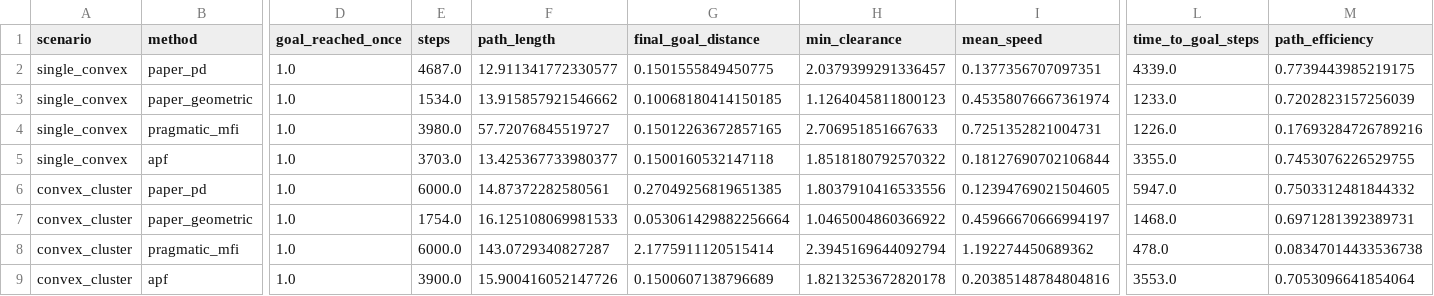
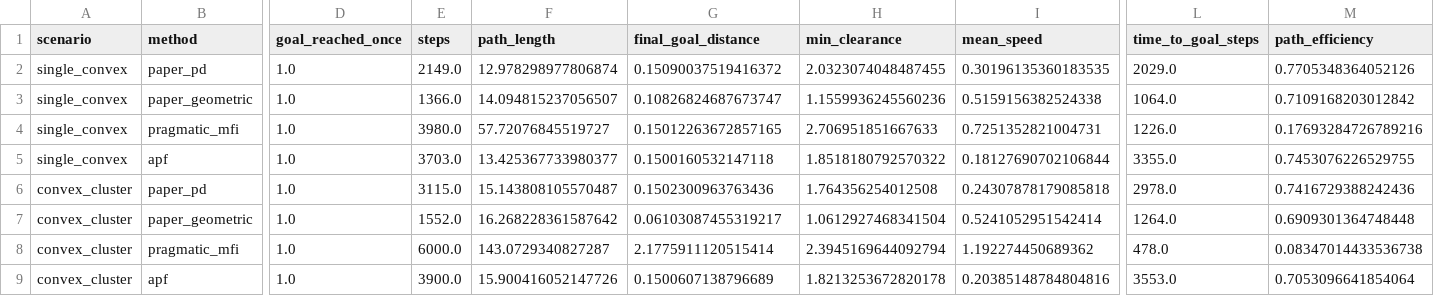
Before and after one commit to ahmadataka/magnetic-field-inspired-navigation, a CSV file: artifacts/benchmark_metrics.csv, drawn as a sheet; only a part is shown, gaps mark what is left out; the diff covers the shown part only; the diff names each change by its address in the sheet, - before the commit and + after, or states it on an @@ line.

Commit message:
Retune paper PD for nonconvex success

```diff
--- a/artifacts/benchmark_metrics.csv
+++ b/artifacts/benchmark_metrics.csv
-E2 (steps): 4687.0
+E2 (steps): 2149.0
-F2 (path_length): 12.911341772330577
+F2 (path_length): 12.978298977806874
-G2 (final_goal_distance): 0.1501555849450775
+G2 (final_goal_distance): 0.15090037519416372
-H2 (min_clearance): 2.0379399291336457
+H2 (min_clearance): 2.0323074048487455
-I2 (mean_speed): 0.1377356707097351
+I2 (mean_speed): 0.30196135360183535
-L2 (time_to_goal_steps): 4339.0
+L2 (time_to_goal_steps): 2029.0
-M2 (path_efficiency): 0.7739443985219175
+M2 (path_efficiency): 0.7705348364052126
-E3 (steps): 1534.0
+E3 (steps): 1366.0
-F3 (path_length): 13.915857921546662
+F3 (path_length): 14.094815237056507
-G3 (final_goal_distance): 0.10068180414150185
+G3 (final_goal_distance): 0.10826824687673747
-H3 (min_clearance): 1.1264045811800123
+H3 (min_clearance): 1.1559936245560236
-I3 (mean_speed): 0.45358076667361974
+I3 (mean_speed): 0.5159156382524338
-L3 (time_to_goal_steps): 1233.0
+L3 (time_to_goal_steps): 1064.0
-M3 (path_efficiency): 0.7202823157256039
+M3 (path_efficiency): 0.7109168203012842
-E6 (steps): 6000.0
+E6 (steps): 3115.0
-F6 (path_length): 14.87372282580561
+F6 (path_length): 15.143808105570487
-G6 (final_goal_distance): 0.27049256819651385
+G6 (final_goal_distance): 0.1502300963763436
-H6 (min_clearance): 1.8037910416533556
+H6 (min_clearance): 1.764356254012508
-I6 (mean_speed): 0.12394769021504605
+I6 (mean_speed): 0.24307878179085818
-L6 (time_to_goal_steps): 5947.0
+L6 (time_to_goal_steps): 2978.0
-M6 (path_efficiency): 0.7503312481844332
+M6 (path_efficiency): 0.7416729388242436
-E7 (steps): 1754.0
+E7 (steps): 1552.0
-F7 (path_length): 16.125108069981533
+F7 (path_length): 16.268228361587642
-G7 (final_goal_distance): 0.053061429882256664
+G7 (final_goal_distance): 0.06103087455319217
-H7 (min_clearance): 1.0465004860366922
+H7 (min_clearance): 1.0612927468341504
-I7 (mean_speed): 0.45966670666994197
+I7 (mean_speed): 0.5241052951542414
-L7 (time_to_goal_steps): 1468.0
+L7 (time_to_goal_steps): 1264.0
-M7 (path_efficiency): 0.6971281392389731
+M7 (path_efficiency): 0.6909301364748448
```
Also changed, not shown: 16 edited cells elsewhere in this file, 7 other files.
